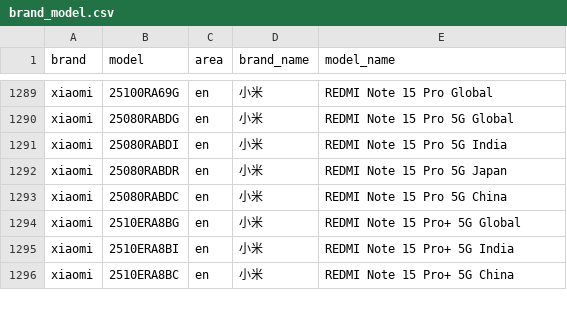
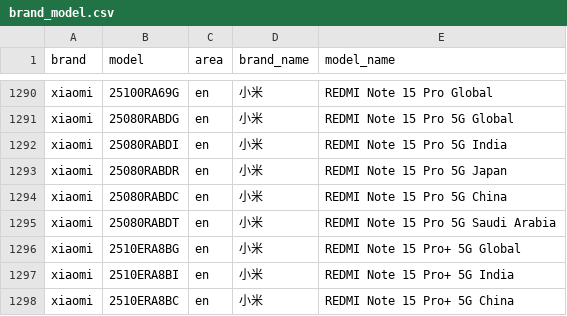
Before and after one commit to ShowMeThe/MobileModels, a CSV file: brand_model.csv, drawn as a sheet; only a part is shown, gaps mark what is left out; the diff covers the shown part only; the diff names each change by its address in the sheet, - before the commit and + after, or states it on an @@ line.

Commit message:
Sync with MobileModels

```diff
--- a/brand_model.csv
+++ b/brand_model.csv
+row 1295: xiaomi | 25080RABDT | en | 小米 | REDMI Note 15 Pro 5G Saudi Arabia
```
Also changed, not shown: 9 added rows elsewhere in this file, 1 other file.
